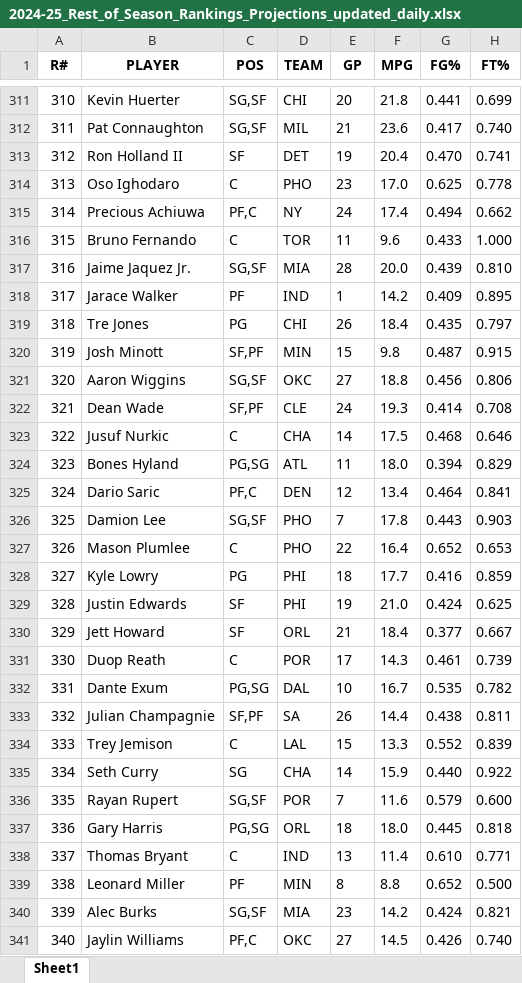
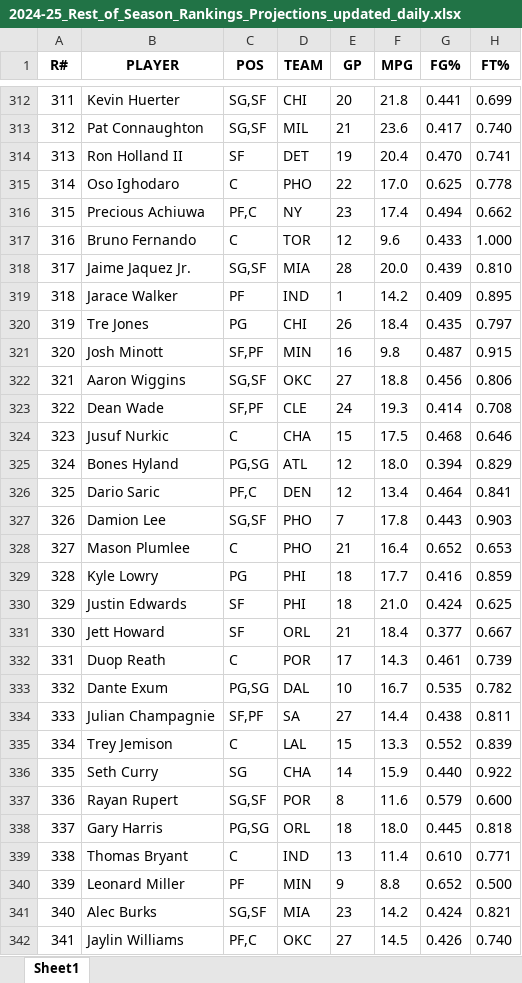
Before and after one commit to ikucukkaya/TradeMachine, an Excel workbook: data/2024-25_Rest_of_Season_Rankings_Projections_updated_daily.xlsx, sheet Sheet1, drawn as a sheet; only a part is shown, gaps mark what is left out; values as stored, in another font and other column widths than the file's, no borders; addresses are those after the commit; the diff covers the shown part only; the diff names each change by its address in the sheet, - before the commit and + after, or states it on an @@ line.

```diff
--- a/data/2024-25_Rest_of_Season_Rankings_Projections_updated_daily.xlsx (sheet Sheet1)
+++ b/data/2024-25_Rest_of_Season_Rankings_Projections_updated_daily.xlsx (sheet Sheet1)
@@ column A (R#) renumbered from row 297 down @@
-E315 (GP): 23
+E315 (GP): 22
-E316 (GP): 24
+E316 (GP): 23
-E317 (GP): 11
+E317 (GP): 12
-E321 (GP): 15
+E321 (GP): 16
-E324 (GP): 14
+E324 (GP): 15
-E325 (GP): 11
+E325 (GP): 12
-E328 (GP): 22
+E328 (GP): 21
-E330 (GP): 19
+E330 (GP): 18
-E334 (GP): 26
+E334 (GP): 27
-E337 (GP): 7
+E337 (GP): 8
-E340 (GP): 8
+E340 (GP): 9
```
Also changed, not shown: 1 added row and 167 edited cells elsewhere in this sheet, data/2024-25_NBA_Regular_Season_Updated_daily.xlsx, data/Last_14_days_of_the_2024-25_NBA_Regular_Season_Updated_daily.xlsx, 3 other files.
